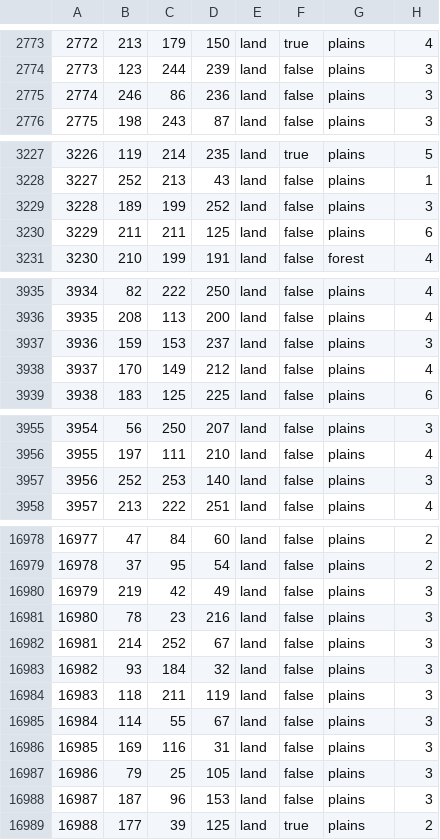
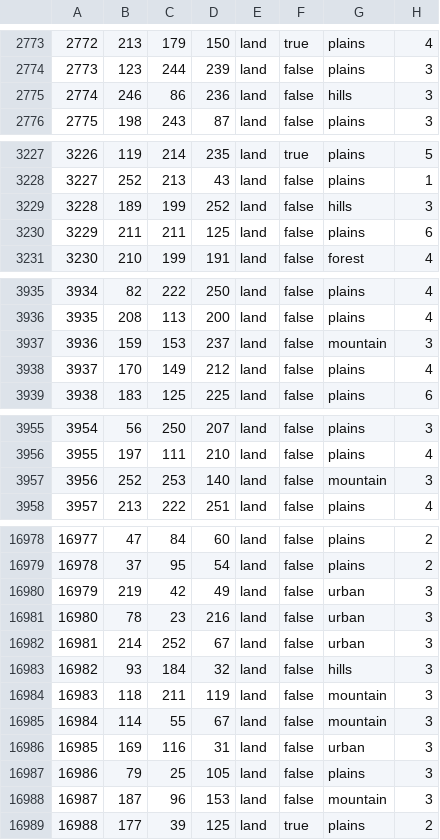
Before and after one commit to HerderDg/thelastdaysofpoland, a CSV file: map/definition.csv, drawn as a sheet; only a part is shown, gaps mark what is left out; the diff covers the shown part only.

```diff
--- a/map/definition.csv
+++ b/map/definition.csv
@@ -2774,3 +2774,3 @@
 2773;123;244;239;land;false;plains;3
-2774;246;86;236;land;false;plains;3
+2774;246;86;236;land;false;hills;3
 2775;198;243;87;land;false;plains;3
@@ -3228,3 +3228,3 @@
 3227;252;213;43;land;false;plains;1
-3228;189;199;252;land;false;plains;3
+3228;189;199;252;land;false;hills;3
 3229;211;211;125;land;false;plains;6
@@ -3936,3 +3936,3 @@
 3935;208;113;200;land;false;plains;4
-3936;159;153;237;land;false;plains;3
+3936;159;153;237;land;false;mountain;3
 3937;170;149;212;land;false;plains;4
@@ -3956,3 +3956,3 @@
 3955;197;111;210;land;false;plains;4
-3956;252;253;140;land;false;plains;3
+3956;252;253;140;land;false;mountain;3
 3957;213;222;251;land;false;plains;4
@@ -16979,11 +16979,11 @@
 16978;37;95;54;land;false;plains;2
-16979;219;42;49;land;false;plains;3
-16980;78;23;216;land;false;plains;3
-16981;214;252;67;land;false;plains;3
-16982;93;184;32;land;false;plains;3
-16983;118;211;119;land;false;plains;3
-16984;114;55;67;land;false;plains;3
-16985;169;116;31;land;false;plains;3
+16979;219;42;49;land;false;urban;3
+16980;78;23;216;land;false;urban;3
+16981;214;252;67;land;false;urban;3
+16982;93;184;32;land;false;hills;3
+16983;118;211;119;land;false;mountain;3
+16984;114;55;67;land;false;mountain;3
+16985;169;116;31;land;false;urban;3
 16986;79;25;105;land;false;plains;3
-16987;187;96;153;land;false;plains;3
+16987;187;96;153;land;false;mountain;3
 16988;177;39;125;land;true;plains;2
```
Also changed, not shown: 23 edited cells elsewhere in this file.
